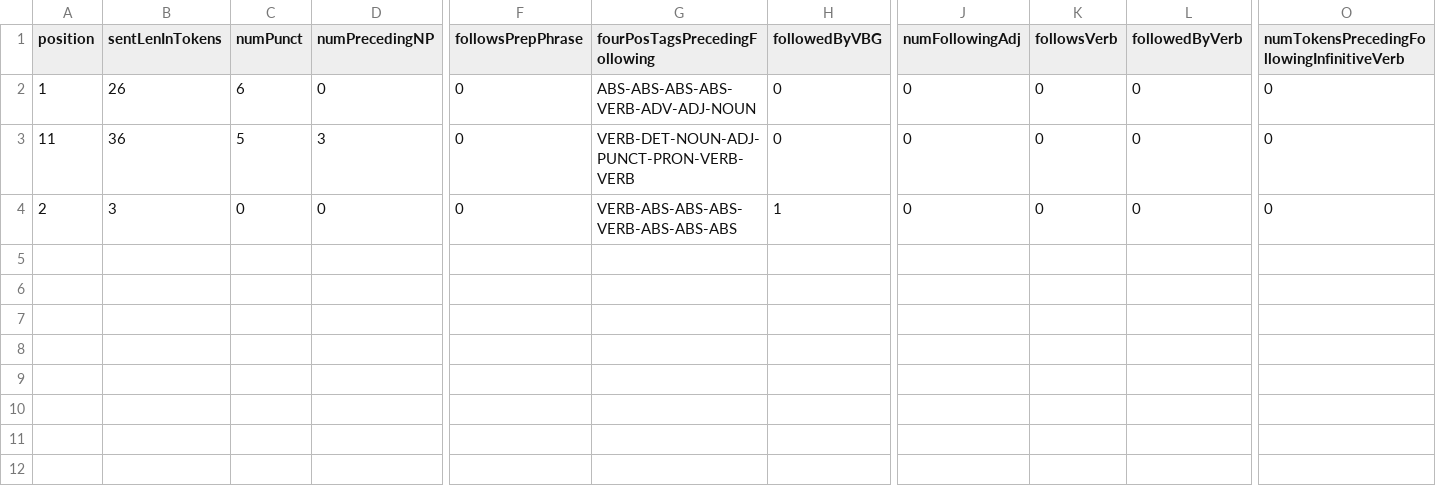
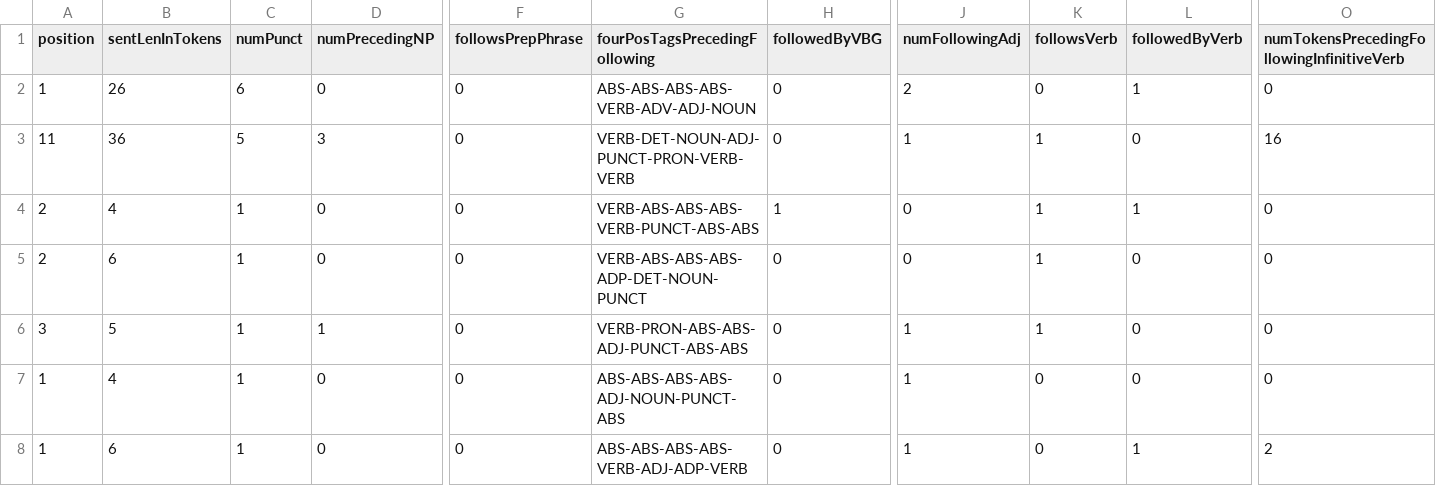
Before and after one commit to micophilip/feature-extractor, a CSV file: src/main/resources/input/output.csv, drawn as a sheet; only a part is shown, gaps mark what is left out; rows hold the shown columns only; the diff names each change by its address in the sheet, - before the commit and + after, or states it on an @@ line.

Commit message:
until f15

```diff
--- a/src/main/resources/input/output.csv
+++ b/src/main/resources/input/output.csv
-J2 (numFollowingAdj): 0
+J2 (numFollowingAdj): 2
-L2 (followedByVerb): 0
+L2 (followedByVerb): 1
-J3 (numFollowingAdj): 0
+J3 (numFollowingAdj): 1
-K3:K4 (followsVerb): 0
+K3:K4 (followsVerb): 1
-O3: 0
+O3: 16
-B4 (sentLenInTokens): 3
+B4 (sentLenInTokens): 4
-C4 (numPunct): 0
+C4 (numPunct): 1
-G4 (fourPosTagsPrecedingFollowing): VERB-ABS-ABS-ABS-VERB-ABS-ABS-ABS
+G4 (fourPosTagsPrecedingFollowing): VERB-ABS-ABS-ABS-VERB-PUNCT-ABS-ABS
-L4 (followedByVerb): 0
+L4 (followedByVerb): 1
+row 5: 2 | 6 | 1 | 0 | 0 | VERB-ABS-ABS-ABS-ADP-DET-NOUN-PUNCT | 0 | 0 | 1 | 0 | 0
+row 6: 3 | 5 | 1 | 1 | 0 | VERB-PRON-ABS-ABS-ADJ-PUNCT-ABS-ABS | 0 | 1 | 1 | 0 | 0
+row 7: 1 | 4 | 1 | 0 | 0 | ABS-ABS-ABS-ABS-ADJ-NOUN-PUNCT-ABS | 0 | 1 | 0 | 0 | 0
+row 8: 1 | 6 | 1 | 0 | 0 | ABS-ABS-ABS-ABS-VERB-ADJ-ADP-VERB | 0 | 1 | 0 | 1 | 2
```
Also changed, not shown: 2 other files.
